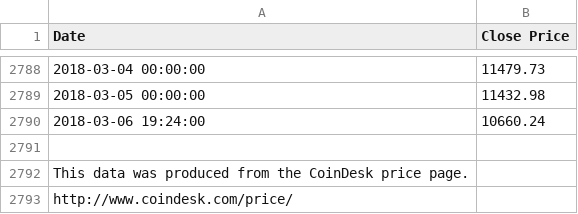
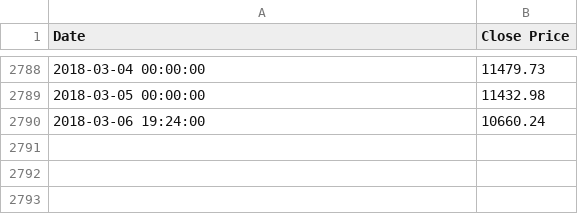
Before and after one commit to guptasoumya/Effects-of-Sentiments-and-Macro-Factors-on-Bitcoin, a CSV file: coindesk.csv, drawn as a sheet; only a part is shown, gaps mark what is left out.

Commit message:
EDA
Exploratory data analysis with Quantmod and loading data from Coindesk dataset.

```diff
--- a/coindesk.csv
+++ b/coindesk.csv
@@ -2790,4 +2790 @@ Date,"Close Price"
 "2018-03-06 19:24:00",10660.24
-
-"This data was produced from the CoinDesk price page."
-http://www.coindesk.com/price/
```
Also changed, not shown: 1 other file.
